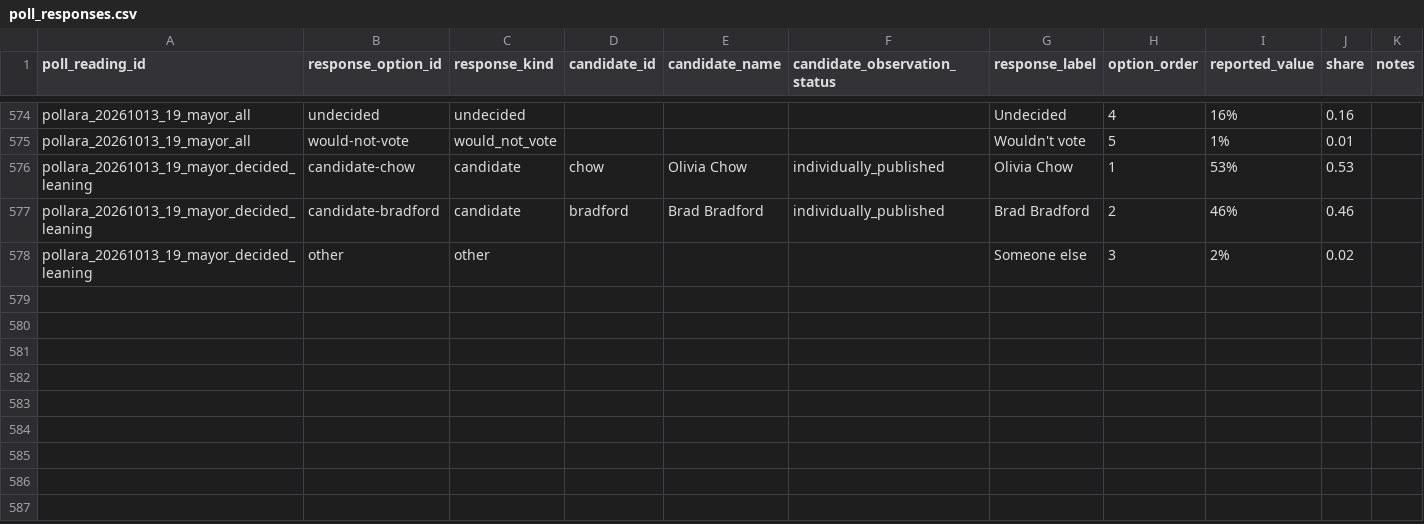
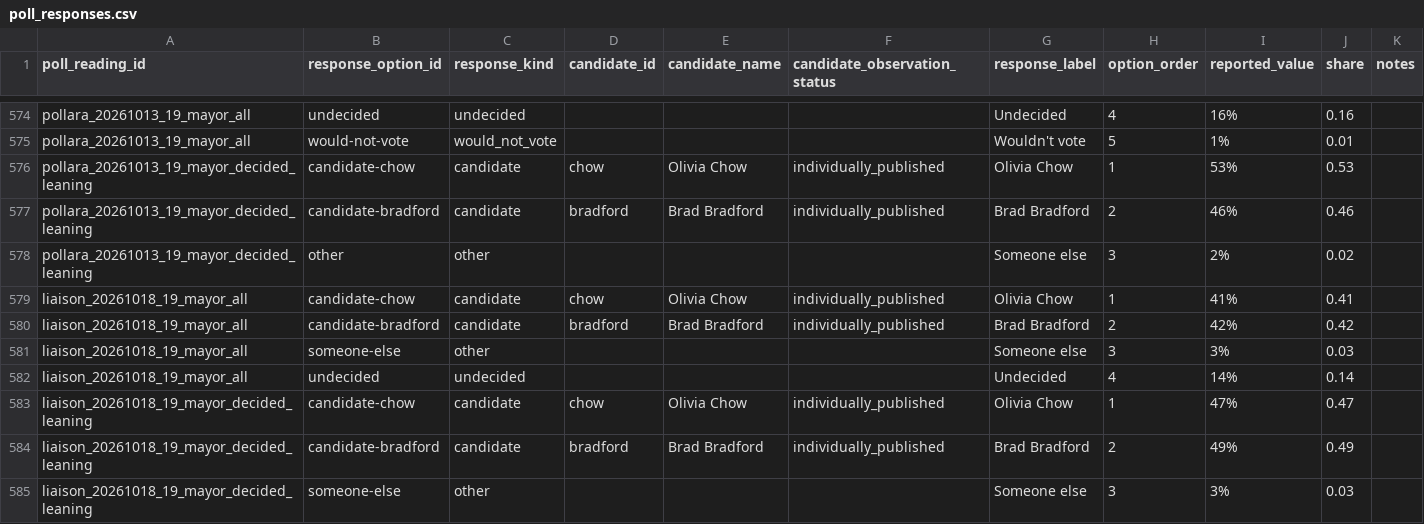
Before and after one commit to alexwolson/toronto-election-poll-tracker-data, a CSV file: data/raw/polls/poll_responses.csv, drawn as a sheet; only a part is shown, gaps mark what is left out.

```diff
--- a/data/raw/polls/poll_responses.csv
+++ b/data/raw/polls/poll_responses.csv
@@ -578 +578,8 @@ pollara_20261013_19_mayor_decided_leaning,candidate-bradford,candidate,bradford,
 pollara_20261013_19_mayor_decided_leaning,other,other,,,,Someone else,3,2%,0.02,
+liaison_20261018_19_mayor_all,candidate-chow,candidate,chow,Olivia Chow,individually_published,Olivia Chow,1,41%,0.41,
+liaison_20261018_19_mayor_all,candidate-bradford,candidate,bradford,Brad Bradford,individually_published,Brad Bradford,2,42%,0.42,
+liaison_20261018_19_mayor_all,someone-else,other,,,,Someone else,3,3%,0.03,
+liaison_20261018_19_mayor_all,undecided,undecided,,,,Undecided,4,14%,0.14,
+liaison_20261018_19_mayor_decided_leaning,candidate-chow,candidate,chow,Olivia Chow,individually_published,Olivia Chow,1,47%,0.47,
+liaison_20261018_19_mayor_decided_leaning,candidate-bradford,candidate,bradford,Brad Bradford,individually_published,Brad Bradford,2,49%,0.49,
+liaison_20261018_19_mayor_decided_leaning,someone-else,other,,,,Someone else,3,3%,0.03,
```
Also changed, not shown: data/raw/polls/poll_readings.csv, data/raw/polls/poll_sample_documents.csv, 10 other files.
